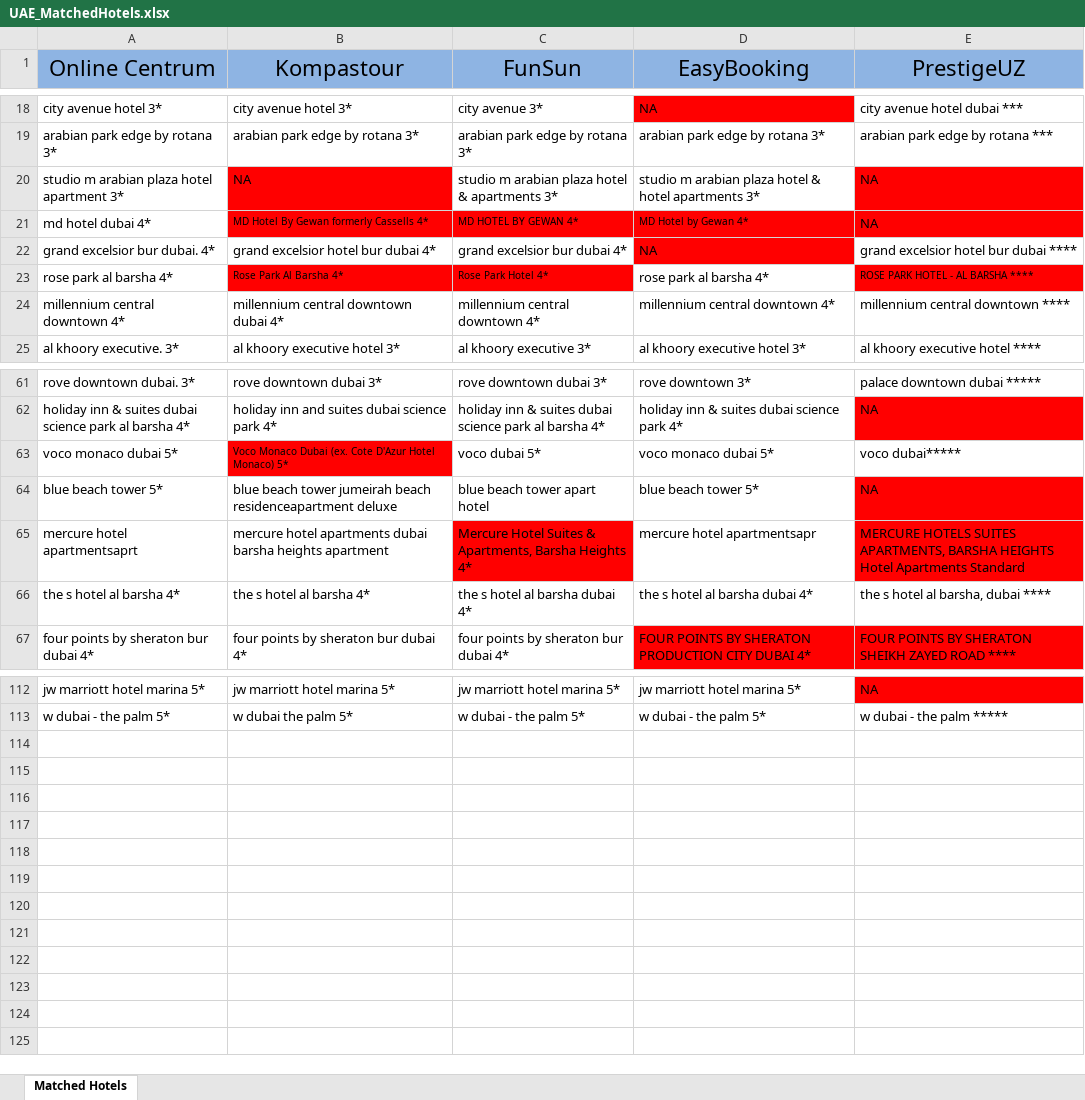
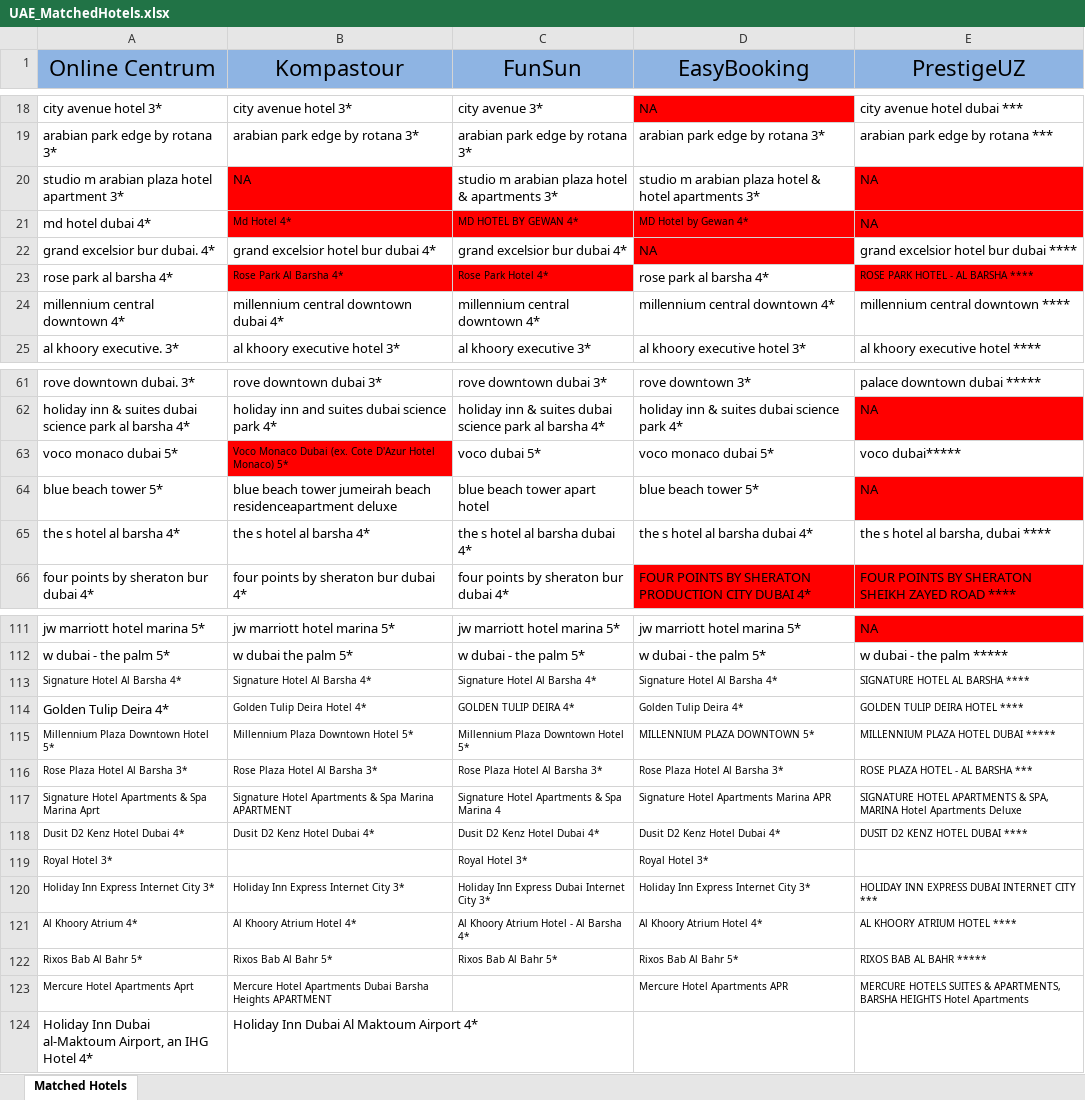
Before and after one commit to abrorkhon02/centrum-web-scraper, an Excel workbook: puppeteer-server/assets/UAE_MatchedHotels.xlsx, sheet Matched Hotels, drawn as a sheet; only a part is shown, gaps mark what is left out; values as stored, in another font and other column widths than the file's, no borders; removed rows and columns are numbered as before the commit, all else as after; the diff covers the shown part only; the diff names each change by its address in the sheet, - before the commit and + after, or states it on an @@ line.

Commit message:
added extra normalization steps for hotelnames from the hotelmappings; pageload timeout set to 10s, better normalization logic for hotelnames, smarter room type normalization logic, new hotelmappings and templates

```diff
--- a/puppeteer-server/assets/UAE_MatchedHotels.xlsx (sheet Matched Hotels)
+++ b/puppeteer-server/assets/UAE_MatchedHotels.xlsx (sheet Matched Hotels)
-B21 (Kompastour): MD Hotel By Gewan formerly Cassells 4*
+B21 (Kompastour): Md Hotel 4*
-row 65: mercure hotel apartmentsaprt | mercure hotel apartments dubai barsha heights apartment | Mercure Hotel Suites & Apartments, Barsha Heights 4* | mercure hotel apartmentsapr | MERCURE HOTELS SUITES APARTMENTS, BARSHA HEIGHTS Hotel Apartments Standard
+row 113: Signature Hotel Al Barsha 4* | Signature Hotel Al Barsha 4* | Signature Hotel Al Barsha 4* | Signature Hotel Al Barsha 4* | SIGNATURE HOTEL AL BARSHA ****
+row 114: Golden Tulip Deira 4* | Golden Tulip Deira Hotel 4* | GOLDEN TULIP DEIRA 4* | Golden Tulip Deira 4* | GOLDEN TULIP DEIRA HOTEL ****
+row 115: Millennium Plaza Downtown Hotel 5* | Millennium Plaza Downtown Hotel 5* | Millennium Plaza Downtown Hotel 5* | MILLENNIUM PLAZA DOWNTOWN 5* | MILLENNIUM PLAZA HOTEL DUBAI *****
+row 116: Rose Plaza Hotel Al Barsha 3* | Rose Plaza Hotel Al Barsha 3* | Rose Plaza Hotel Al Barsha 3* | Rose Plaza Hotel Al Barsha 3* | ROSE PLAZA HOTEL - AL BARSHA ***
+row 117: Signature Hotel Apartments & Spa Marina Aprt | Signature Hotel Apartments & Spa Marina APARTMENT | Signature Hotel Apartments & Spa Marina 4 | Signature Hotel Apartments Marina APR | SIGNATURE HOTEL APARTMENTS & SPA, MARINA Hotel Apartments Deluxe
+row 118: Dusit D2 Kenz Hotel Dubai 4* | Dusit D2 Kenz Hotel Dubai 4* | Dusit D2 Kenz Hotel Dubai 4* | Dusit D2 Kenz Hotel Dubai 4* | DUSIT D2 KENZ HOTEL DUBAI ****
+row 119: Royal Hotel 3* |  | Royal Hotel 3* | Royal Hotel 3*
+row 120: Holiday Inn Express Internet City 3* | Holiday Inn Express Internet City 3* | Holiday Inn Express Dubai Internet City 3* | Holiday Inn Express Internet City 3* | HOLIDAY INN EXPRESS DUBAI INTERNET CITY ***
+row 121: Al Khoory Atrium 4* | Al Khoory Atrium Hotel 4* | Al Khoory Atrium Hotel - Al Barsha 4* | Al Khoory Atrium Hotel 4* | AL KHOORY ATRIUM HOTEL ****
+row 122: Rixos Bab Al Bahr 5* | Rixos Bab Al Bahr 5* | Rixos Bab Al Bahr 5* | Rixos Bab Al Bahr 5* | RIXOS BAB AL BAHR *****
+row 123: Mercure Hotel Apartments Aprt | Mercure Hotel Apartments Dubai Barsha Heights APARTMENT |  | Mercure Hotel Apartments APR | MERCURE HOTELS SUITES & APARTMENTS, BARSHA HEIGHTS Hotel Apartments
+row 124: Holiday Inn Dubai al-Maktoum Airport, an IHG Hotel 4* | Holiday Inn Dubai Al Maktoum Airport 4*
```
Also changed, not shown: 4 edited cells elsewhere in this sheet, puppeteer-server/assets/GEORGIA_MatchedHotels.xlsx, 14 other files.
